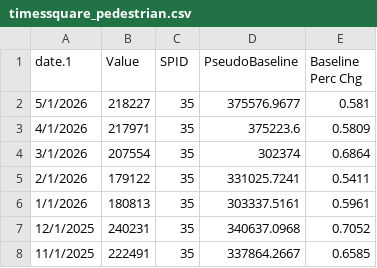
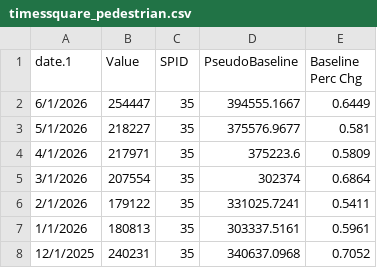
Before and after one commit to NYCMayorOps/NYCSTAT-EWD-StreetEasy, a CSV file: data/timessquare_pedestrian.csv, drawn as a sheet; only a part is shown; the shorter side is filled out with more unchanged rows; the diff names each change by its address in the sheet, - before the commit and + after, or states it on an @@ line.

```diff
--- a/data/timessquare_pedestrian.csv
+++ b/data/timessquare_pedestrian.csv
+row 2: 6/1/2026 | 254447 | 35 | 394555.1667 | 0.6449
```
